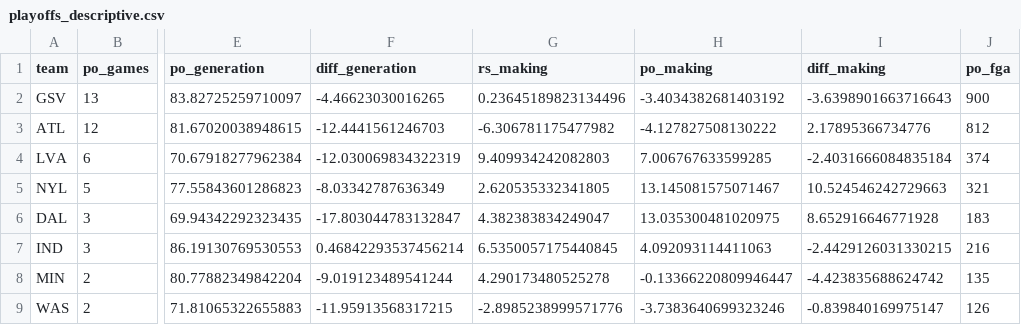
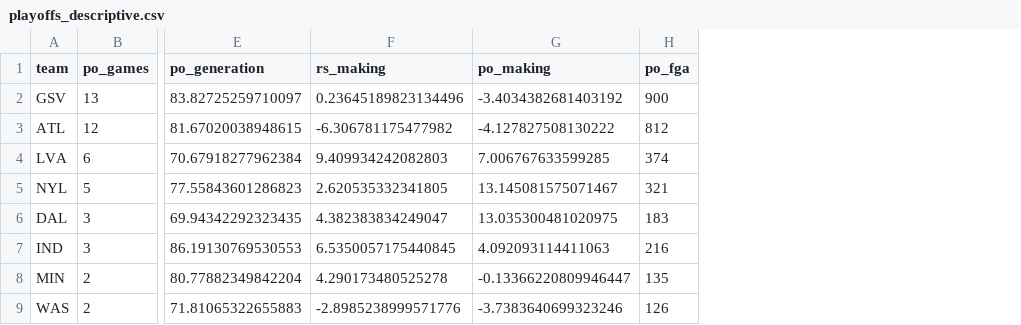
Before and after one commit to wendyguan24/wnba-2026-deadline-framework, a CSV file: output/offseason/reread/playoffs_descriptive.csv, drawn as a sheet; only a part is shown, gaps mark what is left out; the diff names each change by its address in the sheet, - before the commit and + after, or states it on an @@ line.

```diff
--- a/output/offseason/reread/playoffs_descriptive.csv
+++ b/output/offseason/reread/playoffs_descriptive.csv
-column F (diff_generation), rows 2-9: -4.46623030016265 | -12.4441561246703 | -12.030069834322319 | -8.03342787636349 | -17.803044783132847 | 0.46842293537456214 | -9.019123489541244 | -11.95913568317215
-column I (diff_making), rows 2-9: -3.6398901663716643 | 2.17895366734776 | -2.4031666084835184 | 10.524546242729663 | 8.652916646771928 | -2.4429126031330215 | -4.423835688624742 | -0.839840169975147
```
Also changed, not shown: output/offseason/reread/h1h2_league_trends.csv, output/offseason/reread/h1h2_tor_pdx.csv, 24 other files.
